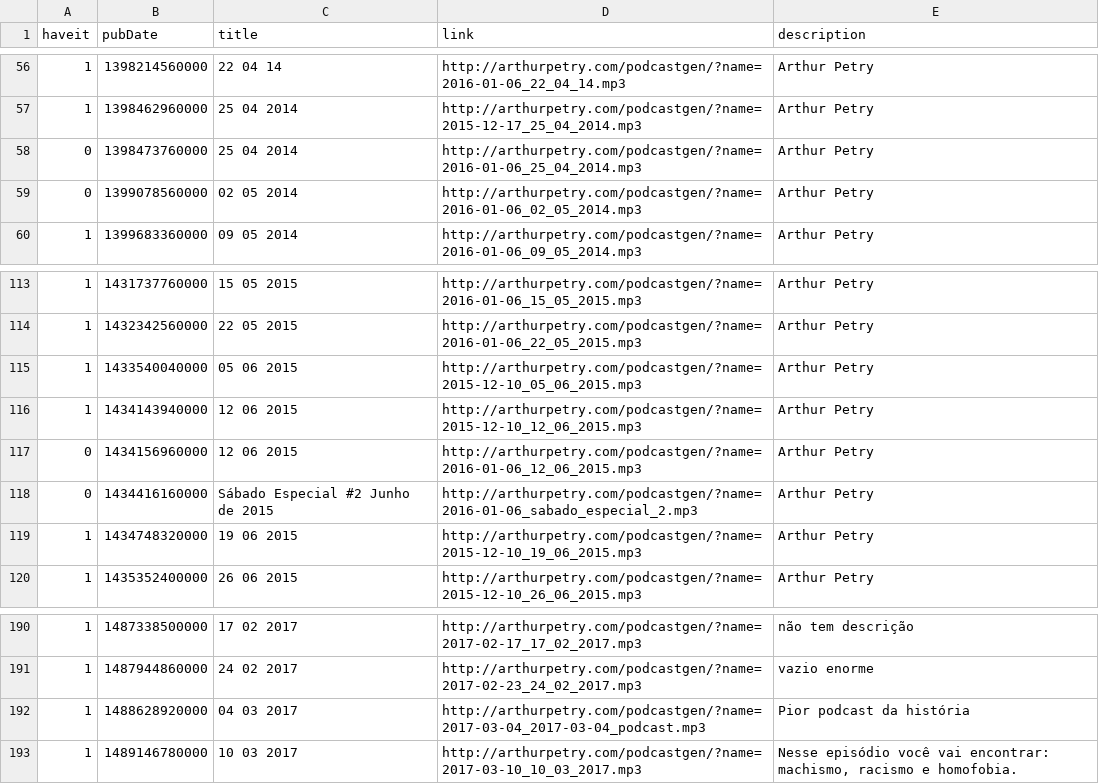
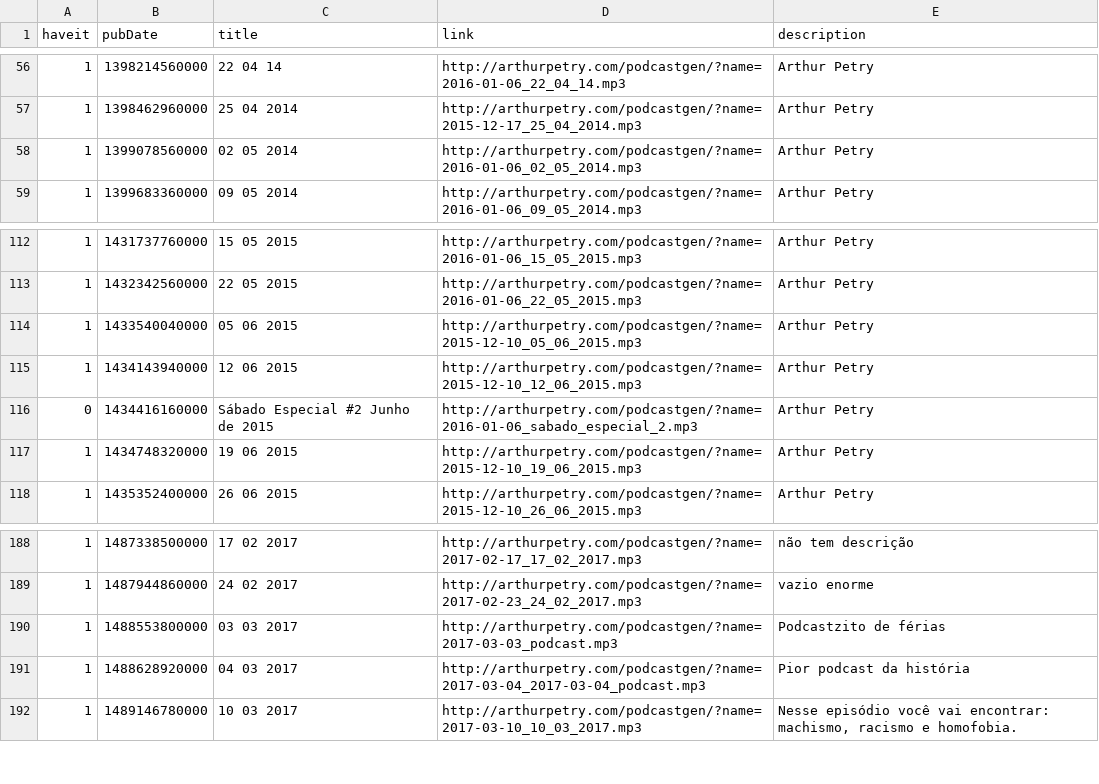
Before and after one commit to sacocheio/backup, a CSV file: podcasts.csv, drawn as a sheet; only a part is shown, gaps mark what is left out.

```diff
--- a/podcasts.csv
+++ b/podcasts.csv
@@ -57,4 +57,3 @@ haveit,pubDate,title,link,description
 1,1398462960000,25 04 2014,http://arthurpetry.com/podcastgen/?name=2015-12-17_25_04_2014.mp3,Arthur Petry
-0,1398473760000,25 04 2014,http://arthurpetry.com/podcastgen/?name=2016-01-06_25_04_2014.mp3,Arthur Petry
-0,1399078560000,02 05 2014,http://arthurpetry.com/podcastgen/?name=2016-01-06_02_05_2014.mp3,Arthur Petry
+1,1399078560000,02 05 2014,http://arthurpetry.com/podcastgen/?name=2016-01-06_02_05_2014.mp3,Arthur Petry
 1,1399683360000,09 05 2014,http://arthurpetry.com/podcastgen/?name=2016-01-06_09_05_2014.mp3,Arthur Petry
@@ -116,3 +115,2 @@ haveit,pubDate,title,link,description
 1,1434143940000,12 06 2015,http://arthurpetry.com/podcastgen/?name=2015-12-10_12_06_2015.mp3,Arthur Petry
-0,1434156960000,12 06 2015,http://arthurpetry.com/podcastgen/?name=2016-01-06_12_06_2015.mp3,Arthur Petry
 0,1434416160000,Sábado Especial #2 Junho de 2015,http://arthurpetry.com/podcastgen/?name=2016-01-06_sabado_especial_2.mp3,Arthur Petry
@@ -193,2 +191,3 @@ haveit,pubDate,title,link,description
 1,1487944860000,24 02 2017,http://arthurpetry.com/podcastgen/?name=2017-02-23_24_02_2017.mp3,vazio enorme
+1,1488553800000,03 03 2017,http://arthurpetry.com/podcastgen/?name=2017-03-03_podcast.mp3,Podcastzito de férias
 1,1488628920000,04 03 2017,http://arthurpetry.com/podcastgen/?name=2017-03-04_2017-03-04_podcast.mp3,Pior podcast da história
```
Also changed, not shown: 2 other files.
